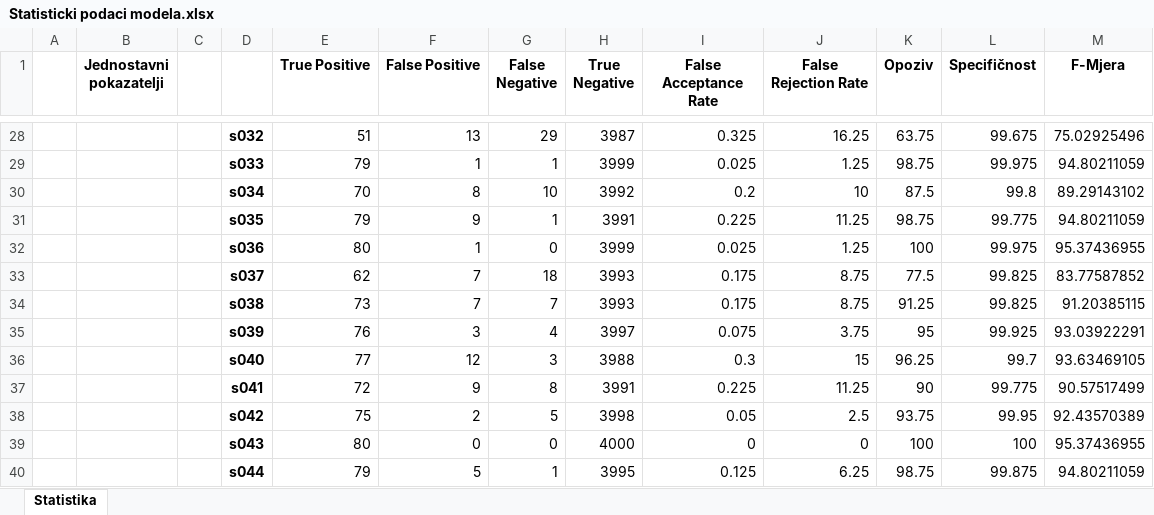
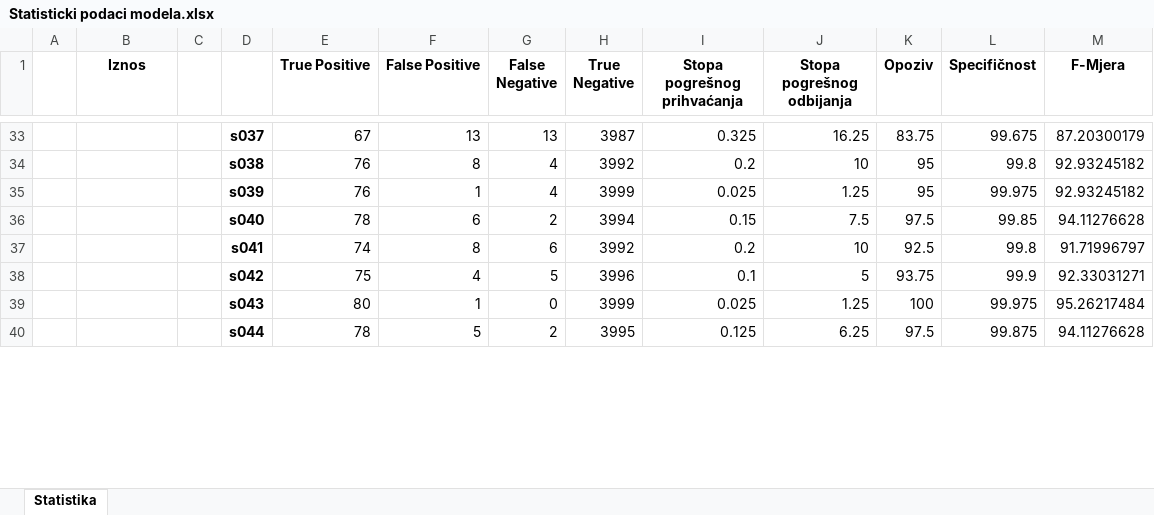
Before and after one commit to TheLjunder/keystroke-dynamics-authentication, an Excel workbook: Statisticki podaci modela.xlsx, sheet Statistika, drawn as a sheet; only a part is shown, gaps mark what is left out; values as stored, in another font and other column widths than the file's, no borders; removed rows and columns are numbered as before the commit, all else as after; the diff covers the shown part only; the diff names each change by its address in the sheet, - before the commit and + after, or states it on an @@ line.

```diff
--- a/Statisticki podaci modela.xlsx (sheet Statistika)
+++ b/Statisticki podaci modela.xlsx (sheet Statistika)
-B1: Jednostavni pokazatelji
+B1: Iznos
-I1: False Acceptance Rate
+I1: Stopa pogrešnog prihvaćanja
-J1: False Rejection Rate
+J1: Stopa pogrešnog odbijanja
-D33: s032
+D33: s037
-E33 (True Positive): 51
+E33 (True Positive): 67
-G33 (False Negative): 29
+G33 (False Negative): 13
-K33 (Opoziv): 63.75
+K33 (Opoziv): 83.75
-M33 (F-Mjera): 75.02925496
+M33 (F-Mjera): 87.20300179
+row 34:  |  |  | s038 | 76 | 8 | 4 | 3992 | 0.2 | 10 | 95 | 99.8 | 92.93245182
-D35: s033
+D35: s039
-E35 (True Positive): 79
+E35 (True Positive): 76
-G35 (False Negative): 1
+G35 (False Negative): 4
-K35 (Opoziv): 98.75
+K35 (Opoziv): 95
-M35 (F-Mjera): 94.80211059
+M35 (F-Mjera): 92.93245182
+row 36:  |  |  | s040 | 78 | 6 | 2 | 3994 | 0.15 | 7.5 | 97.5 | 99.85 | 94.11276628
-D37: s034
+D37: s041
-E37 (True Positive): 70
+E37 (True Positive): 74
-G37 (False Negative): 10
+G37 (False Negative): 6
-K37 (Opoziv): 87.5
+K37 (Opoziv): 92.5
-M37 (F-Mjera): 89.29143102
+M37 (F-Mjera): 91.71996797
-row 31:  |  |  | s035 | 79 | 9 | 1 | 3991 | 0.225 | 11.25 | 98.75 | 99.775 | 94.80211059
+row 38:  |  |  | s042 | 75 | 4 | 5 | 3996 | 0.1 | 5 | 93.75 | 99.9 | 92.33031271
-D39: s036
+D39: s043
-M39 (F-Mjera): 95.37436955
+M39 (F-Mjera): 95.26217484
-row 33:  |  |  | s037 | 62 | 7 | 18 | 3993 | 0.175 | 8.75 | 77.5 | 99.825 | 83.77587852
-row 34:  |  |  | s038 | 73 | 7 | 7 | 3993 | 0.175 | 8.75 | 91.25 | 99.825 | 91.20385115
-row 35:  |  |  | s039 | 76 | 3 | 4 | 3997 | 0.075 | 3.75 | 95 | 99.925 | 93.03922291
-row 36:  |  |  | s040 | 77 | 12 | 3 | 3988 | 0.3 | 15 | 96.25 | 99.7 | 93.63469105
-row 37:  |  |  | s041 | 72 | 9 | 8 | 3991 | 0.225 | 11.25 | 90 | 99.775 | 90.57517499
-row 38:  |  |  | s042 | 75 | 2 | 5 | 3998 | 0.05 | 2.5 | 93.75 | 99.95 | 92.43570389
-row 39:  |  |  | s043 | 80 | 0 | 0 | 4000 | 0 | 0 | 100 | 100 | 95.37436955
-E40 (True Positive): 79
+E40 (True Positive): 78
-G40 (False Negative): 1
+G40 (False Negative): 2
-K40 (Opoziv): 98.75
+K40 (Opoziv): 97.5
-M40 (F-Mjera): 94.80211059
+M40 (F-Mjera): 94.11276628
```
Also changed, not shown: 31 added rows, 26 removed rows and 45 edited cells elsewhere in this sheet, 7 other files.
